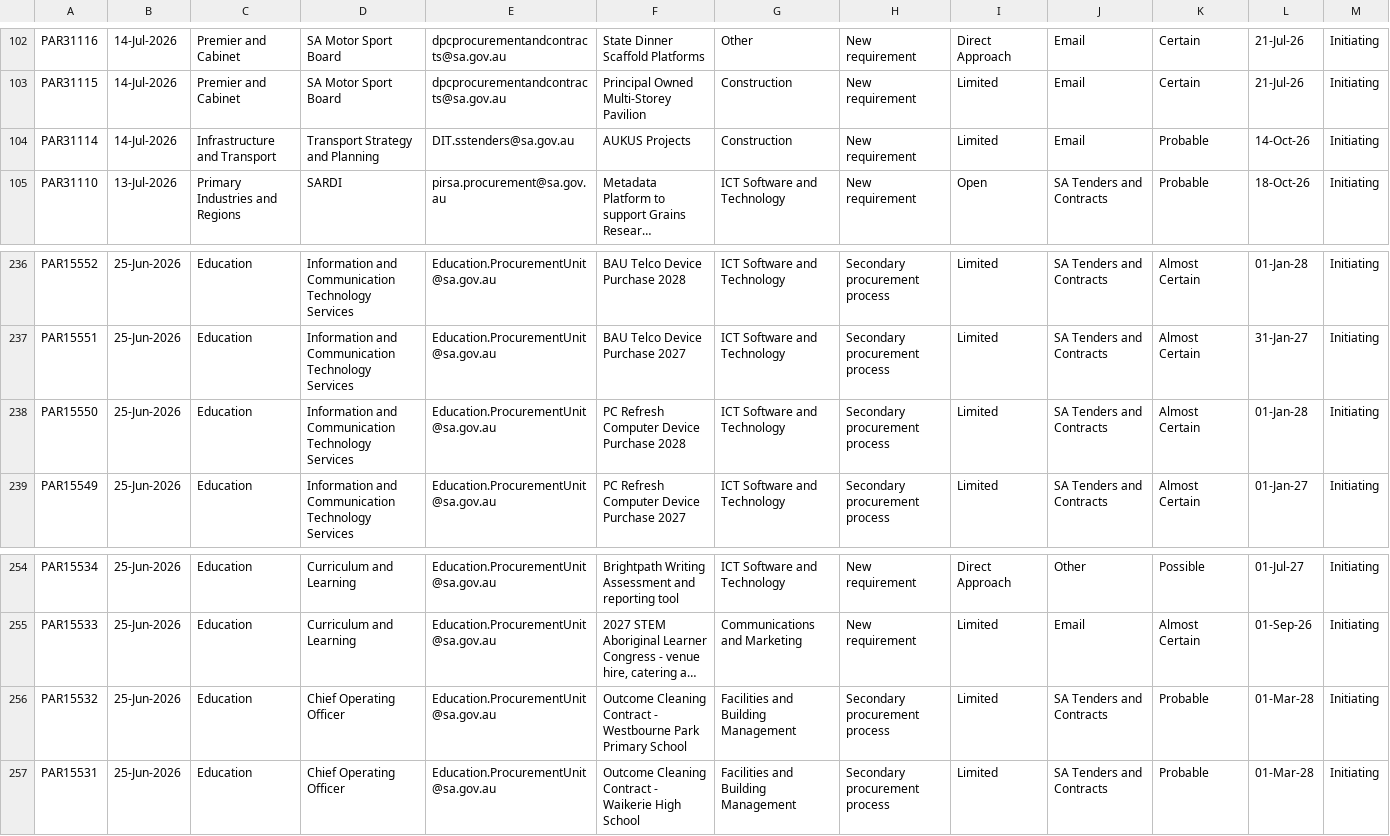
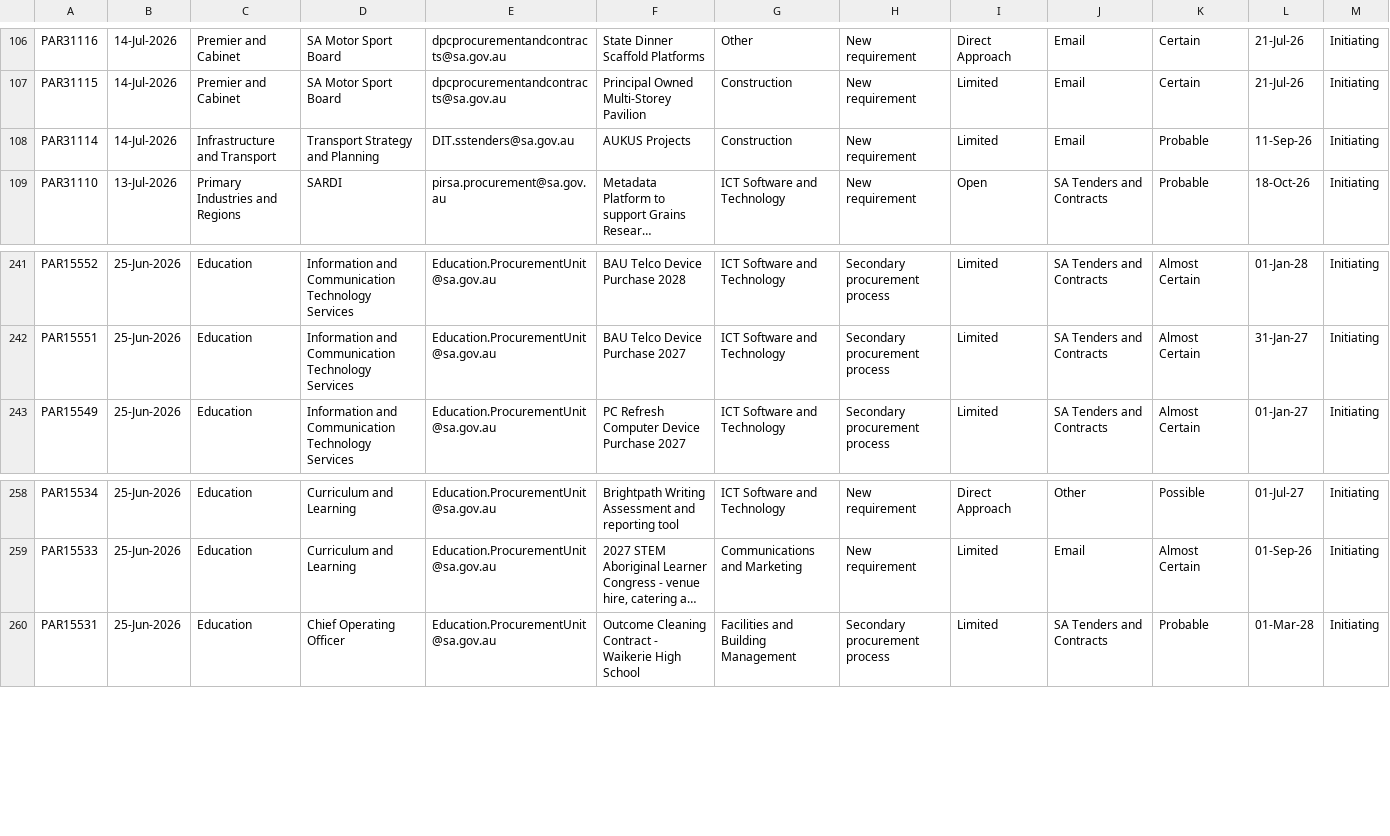
Before and after one commit to J-Lich/__temp_panel_output, a CSV file: vendor_panel.csv, drawn as a sheet; only a part is shown, gaps mark what is left out; long unchanged cells end in …; removed rows and columns are numbered as before the commit, all else as after; the diff covers the shown part only; the diff names each change by its address in the sheet, - before the commit and + after, or states it on an @@ line.

```diff
--- a/vendor_panel.csv
+++ b/vendor_panel.csv
-L108: 14-Oct-26
+L108: 11-Sep-26
-row 238: PAR15550 | 25-Jun-2026 | Education | Information and Communication Technology Services | Education.ProcurementUnit@sa.gov.au | PC Refresh Computer Device Purchase 2028 | ICT Software and Technology | Secondary procurement process | Limited | SA Tenders and Contracts | Almost Certain | 01-Jan-28 | Initiating
-row 256: PAR15532 | 25-Jun-2026 | Education | Chief Operating Officer | Education.ProcurementUnit@sa.gov.au | Outcome Cleaning Contract - Westbourne Park Primary School | Facilities and Building Management | Secondary procurement process | Limited | SA Tenders and Contracts | Probable | 01-Mar-28 | Initiating
```
Also changed, not shown: 6 added rows and 4 removed rows elsewhere in this file, 1 other file.
